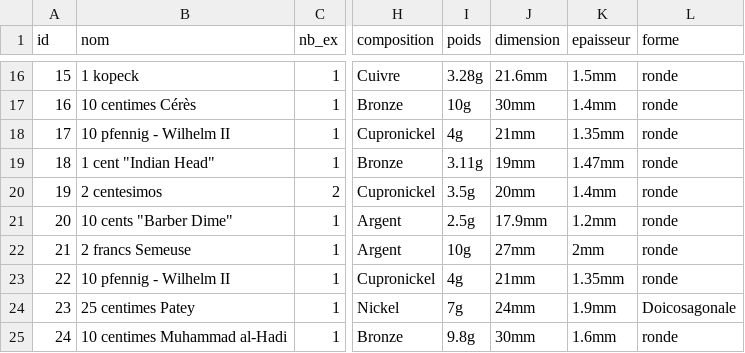
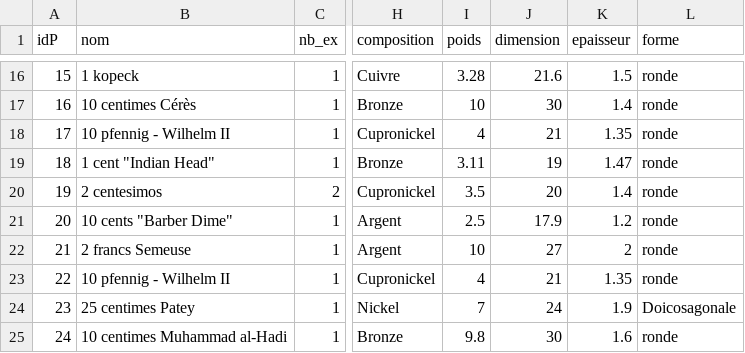
Before and after one commit to JoeKrister/NSI, a CSV file: SQL/projet/csv_piece.csv, drawn as a sheet; only a part is shown, gaps mark what is left out; the diff covers the shown part only; the diff names each change by its address in the sheet, - before the commit and + after, or states it on an @@ line.

```diff
--- a/SQL/projet/csv_piece.csv
+++ b/SQL/projet/csv_piece.csv
@@ column A (idP) renumbered in row 1 @@
-I16 (poids): 3.28g
+I16 (poids): 3.28
-J16 (dimension): 21.6mm
+J16 (dimension): 21.6
-K16 (epaisseur): 1.5mm
+K16 (epaisseur): 1.5
-I17 (poids): 10g
+I17 (poids): 10
-J17 (dimension): 30mm
+J17 (dimension): 30
-K17 (epaisseur): 1.4mm
+K17 (epaisseur): 1.4
-I18 (poids): 4g
+I18 (poids): 4
-J18 (dimension): 21mm
+J18 (dimension): 21
-K18 (epaisseur): 1.35mm
+K18 (epaisseur): 1.35
-I19 (poids): 3.11g
+I19 (poids): 3.11
-J19 (dimension): 19mm
+J19 (dimension): 19
-K19 (epaisseur): 1.47mm
+K19 (epaisseur): 1.47
-I20 (poids): 3.5g
+I20 (poids): 3.5
-J20 (dimension): 20mm
+J20 (dimension): 20
-K20 (epaisseur): 1.4mm
+K20 (epaisseur): 1.4
-I21 (poids): 2.5g
+I21 (poids): 2.5
-J21 (dimension): 17.9mm
+J21 (dimension): 17.9
-K21 (epaisseur): 1.2mm
+K21 (epaisseur): 1.2
-I22 (poids): 10g
+I22 (poids): 10
-J22 (dimension): 27mm
+J22 (dimension): 27
-K22 (epaisseur): 2mm
+K22 (epaisseur): 2
-I23 (poids): 4g
+I23 (poids): 4
-J23 (dimension): 21mm
+J23 (dimension): 21
-K23 (epaisseur): 1.35mm
+K23 (epaisseur): 1.35
-I24 (poids): 7g
+I24 (poids): 7
-J24 (dimension): 24mm
+J24 (dimension): 24
-K24 (epaisseur): 1.9mm
+K24 (epaisseur): 1.9
-I25 (poids): 9.8g
+I25 (poids): 9.8
-J25 (dimension): 30mm
+J25 (dimension): 30
-K25 (epaisseur): 1.6mm
+K25 (epaisseur): 1.6
```
Also changed, not shown: 5 removed rows and 102 edited cells elsewhere in this file, 14 other files.
